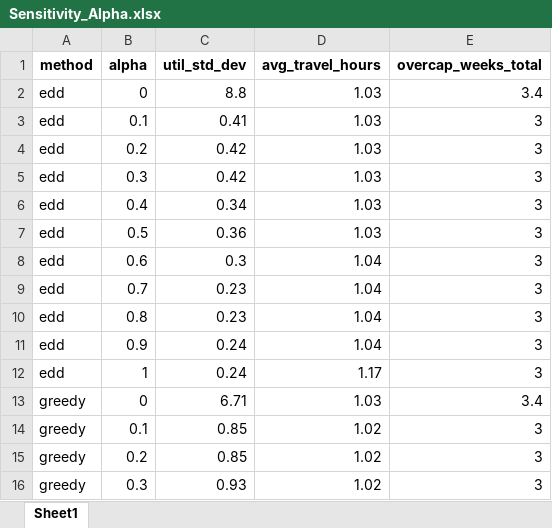
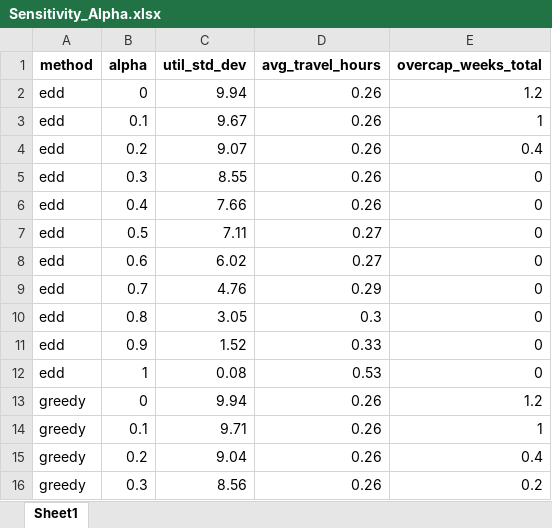
Before and after one commit to annehoogeveen1-ux/Planning-Scheduling, an Excel workbook: Sensitivity_Output/Sensitivity_Alpha.xlsx, sheet Sheet1, drawn as a sheet; only a part is shown; values as stored, in another font and other column widths than the file's, no borders; the diff covers the shown part only; the diff names each change by its address in the sheet, - before the commit and + after, or states it on an @@ line.

```diff
--- a/Sensitivity_Output/Sensitivity_Alpha.xlsx (sheet Sheet1)
+++ b/Sensitivity_Output/Sensitivity_Alpha.xlsx (sheet Sheet1)
-C2 (util_std_dev): 8.8
+C2 (util_std_dev): 9.94
-D2:D6 (avg_travel_hours): 1.03
+D2:D6 (avg_travel_hours): 0.26
-E2 (overcap_weeks_total): 3.4
+E2 (overcap_weeks_total): 1.2
-C3 (util_std_dev): 0.41
+C3 (util_std_dev): 9.67
-E3 (overcap_weeks_total): 3
+E3 (overcap_weeks_total): 1
-C4 (util_std_dev): 0.42
+C4 (util_std_dev): 9.07
-E4 (overcap_weeks_total): 3
+E4 (overcap_weeks_total): 0.4
-C5 (util_std_dev): 0.42
+C5 (util_std_dev): 8.55
-E5:E12 (overcap_weeks_total): 3
+E5:E12 (overcap_weeks_total): 0
-C6 (util_std_dev): 0.34
+C6 (util_std_dev): 7.66
-C7 (util_std_dev): 0.36
+C7 (util_std_dev): 7.11
-D7 (avg_travel_hours): 1.03
+D7 (avg_travel_hours): 0.27
-C8 (util_std_dev): 0.3
+C8 (util_std_dev): 6.02
-D8 (avg_travel_hours): 1.04
+D8 (avg_travel_hours): 0.27
-C9 (util_std_dev): 0.23
+C9 (util_std_dev): 4.76
-D9 (avg_travel_hours): 1.04
+D9 (avg_travel_hours): 0.29
-C10 (util_std_dev): 0.23
+C10 (util_std_dev): 3.05
-D10 (avg_travel_hours): 1.04
+D10 (avg_travel_hours): 0.3
-C11 (util_std_dev): 0.24
+C11 (util_std_dev): 1.52
-D11 (avg_travel_hours): 1.04
+D11 (avg_travel_hours): 0.33
-C12 (util_std_dev): 0.24
+C12 (util_std_dev): 0.08
-D12 (avg_travel_hours): 1.17
+D12 (avg_travel_hours): 0.53
-C13 (util_std_dev): 6.71
+C13 (util_std_dev): 9.94
-D13 (avg_travel_hours): 1.03
+D13 (avg_travel_hours): 0.26
-E13 (overcap_weeks_total): 3.4
+E13 (overcap_weeks_total): 1.2
-C14 (util_std_dev): 0.85
+C14 (util_std_dev): 9.71
-D14:D16 (avg_travel_hours): 1.02
+D14:D16 (avg_travel_hours): 0.26
-E14 (overcap_weeks_total): 3
+E14 (overcap_weeks_total): 1
-C15 (util_std_dev): 0.85
+C15 (util_std_dev): 9.04
-E15 (overcap_weeks_total): 3
+E15 (overcap_weeks_total): 0.4
-C16 (util_std_dev): 0.93
+C16 (util_std_dev): 8.56
-E16 (overcap_weeks_total): 3
+E16 (overcap_weeks_total): 0.2
```
Also changed, not shown: 21 edited cells elsewhere in this sheet, Sensitivity_Output/Best_Per_Method.xlsx, Sensitivity_Output/Sensitivity_Analysis_Full.xlsx, 7 other files.
